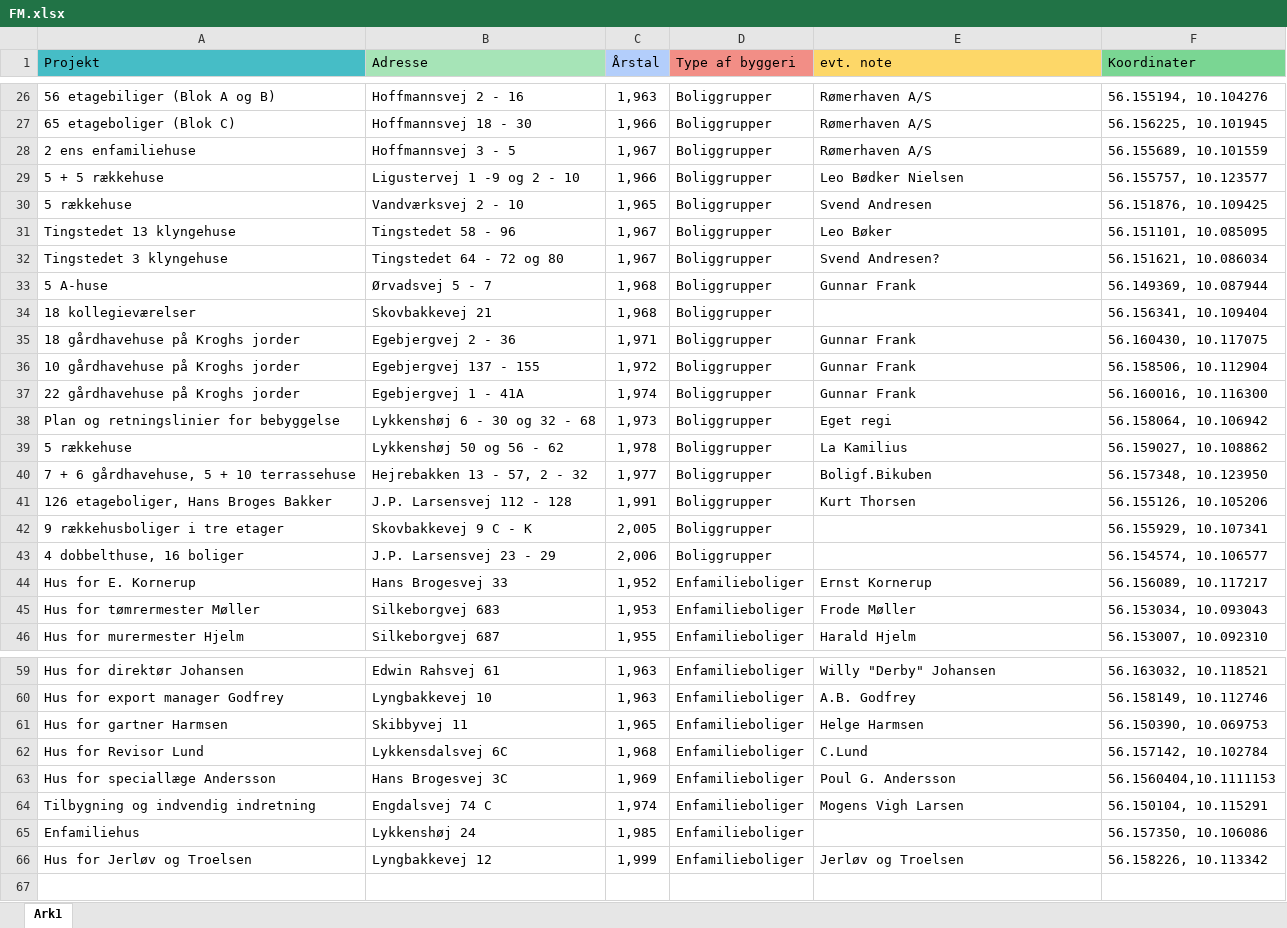
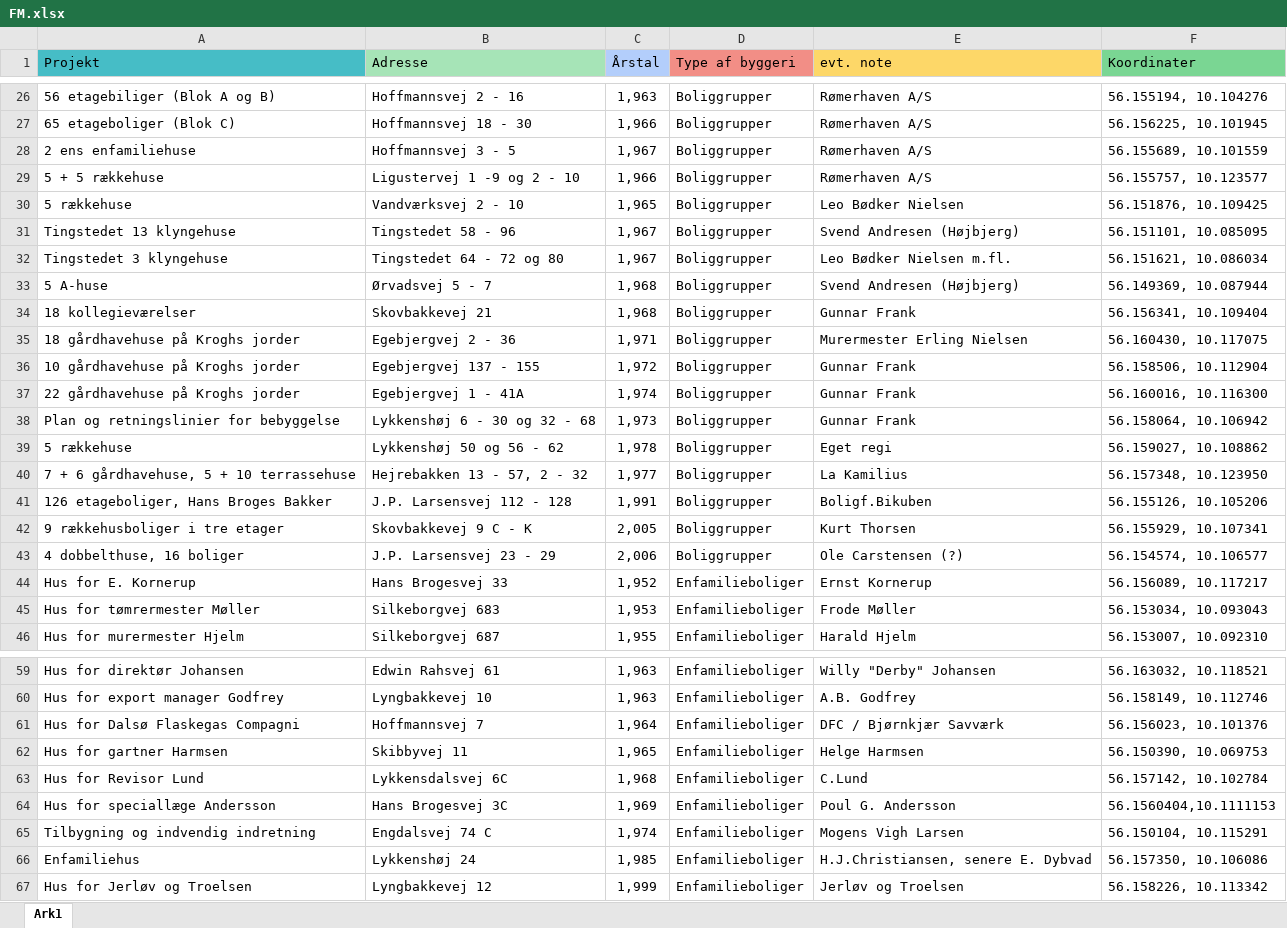
Before and after one commit to ErikOehlerich/Brabrand-1980, an Excel workbook: excel/FM.xlsx, sheet Ark1, drawn as a sheet; only a part is shown, gaps mark what is left out; values as stored, in another font and other column widths than the file's, no borders; addresses are those after the commit; the diff covers the shown part only; the diff names each change by its address in the sheet, - before the commit and + after, or states it on an @@ line.

```diff
--- a/excel/FM.xlsx (sheet Ark1)
+++ b/excel/FM.xlsx (sheet Ark1)
-E29 (evt. note): Leo Bødker Nielsen
+E29 (evt. note): Rømerhaven A/S
-E30 (evt. note): Svend Andresen
+E30 (evt. note): Leo Bødker Nielsen
-E31 (evt. note): Leo Bøker
+E31 (evt. note): Svend Andresen (Højbjerg)
-E32 (evt. note): Svend Andresen?
+E32 (evt. note): Leo Bødker Nielsen m.fl.
-E33 (evt. note): Gunnar Frank
+E33 (evt. note): Svend Andresen (Højbjerg)
-E34 (evt. note): (empty)
+E34 (evt. note): Gunnar Frank
-E35 (evt. note): Gunnar Frank
+E35 (evt. note): Murermester Erling Nielsen
-E38 (evt. note): Eget regi
+E38 (evt. note): Gunnar Frank
-E39 (evt. note): La Kamilius
+E39 (evt. note): Eget regi
-E40 (evt. note): Boligf.Bikuben
+E40 (evt. note): La Kamilius
-E41 (evt. note): Kurt Thorsen
+E41 (evt. note): Boligf.Bikuben
-E42 (evt. note): (empty)
+E42 (evt. note): Kurt Thorsen
-E43 (evt. note): (empty)
+E43 (evt. note): Ole Carstensen (?)
+row 61: Hus for Dalsø Flaskegas Compagni | Hoffmannsvej 7 | 1,964 | Enfamilieboliger | DFC / Bjørnkjær Savværk | 56.156023, 10.101376
-E66 (evt. note): (empty)
+E66 (evt. note): H.J.Christiansen, senere E. Dybvad
```
Also changed, not shown: 11 edited cells elsewhere in this sheet.
